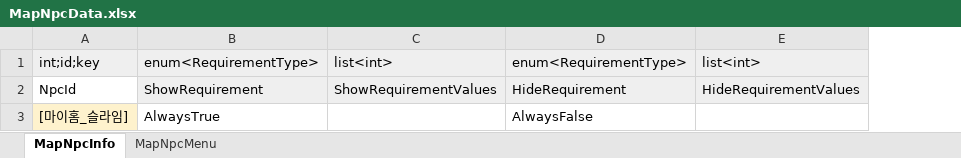
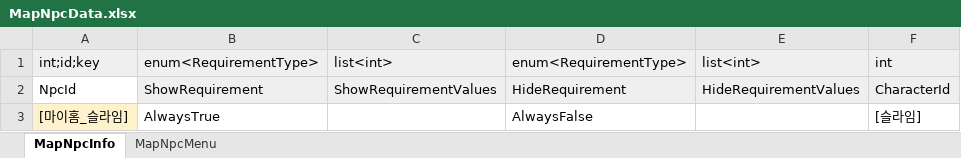
Before and after one commit to Lunaria-Project/lunaria-data, an Excel workbook: excel/MapNpcData.xlsx, sheet MapNpcInfo, drawn as a sheet; values as stored, in another font and other column widths than the file's, no borders; the diff names each change by its address in the sheet, - before the commit and + after, or states it on an @@ line.

Commit message:
MapNpcData 수정

```diff
--- a/excel/MapNpcData.xlsx (sheet MapNpcInfo)
+++ b/excel/MapNpcData.xlsx (sheet MapNpcInfo)
+column F, rows 1-3: int | CharacterId | [슬라임]
```
